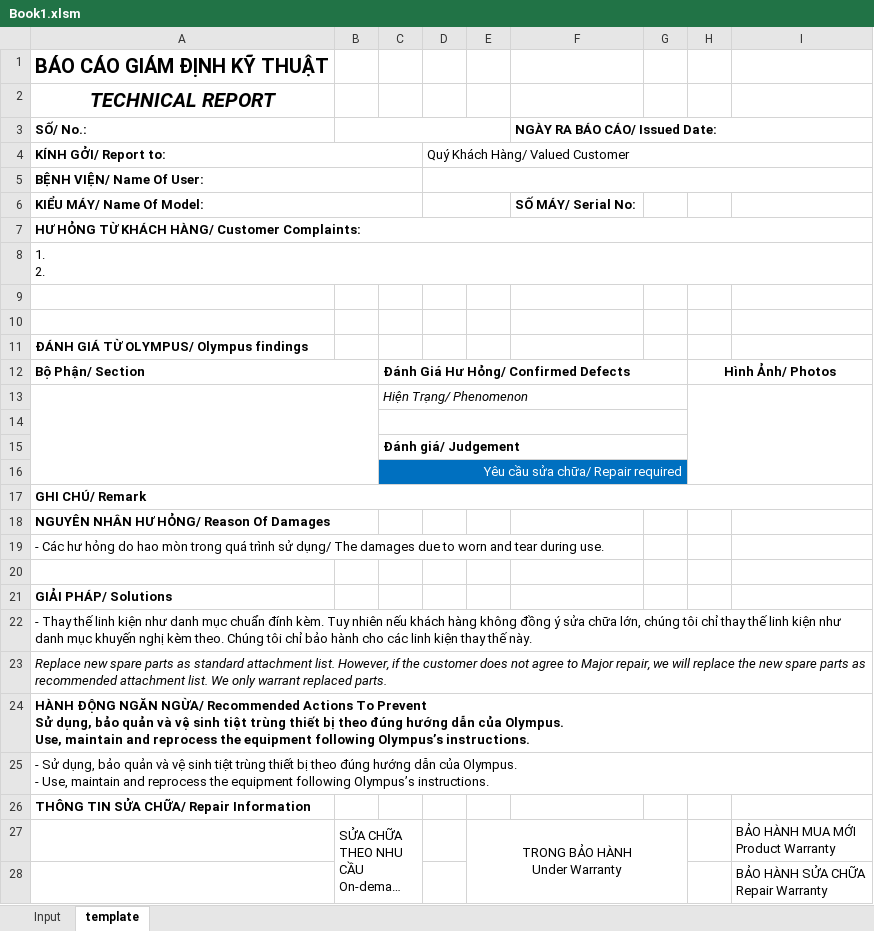
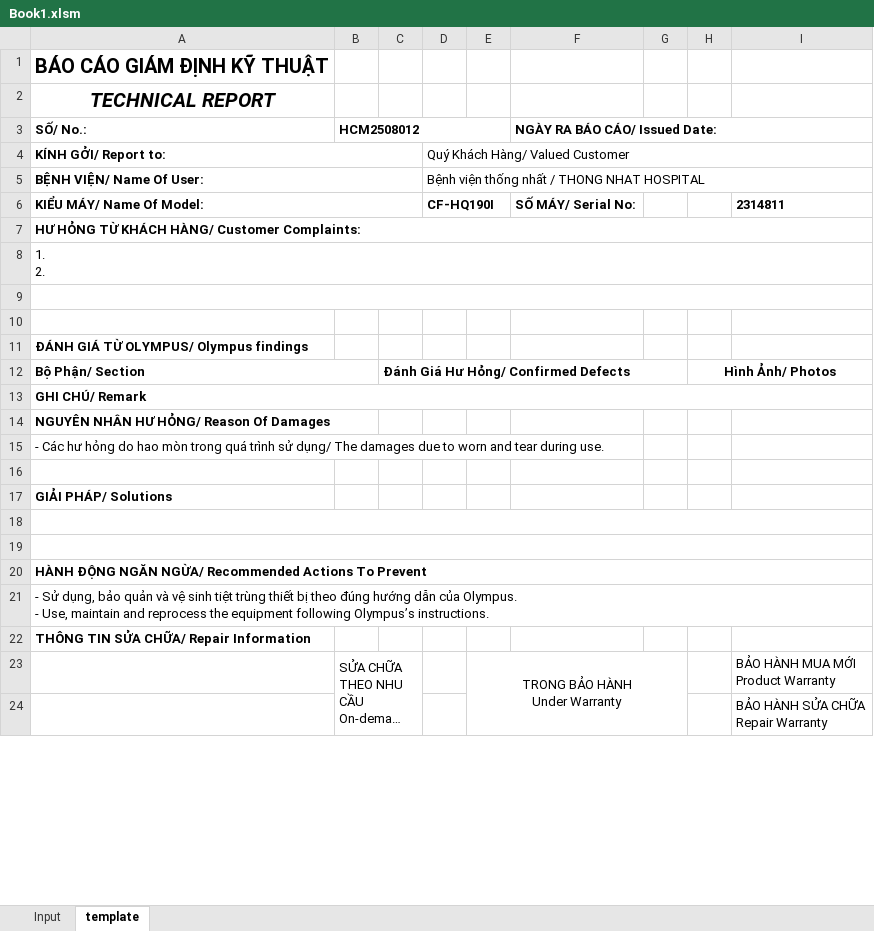
Before and after one commit to Achicken7301/work_script, an Excel workbook: Book1.xlsm, sheet template, drawn as a sheet; only a part is shown; long unchanged cells end in …; values as stored, in another font and other column widths than the file's, no borders; charts and pictures not drawn; removed rows and columns are numbered as before the commit, all else as after; ↵ is a line break in a cell; the diff names each change by its address in the sheet, - before the commit and + after, or states it on an @@ line.

```diff
--- a/Book1.xlsm (sheet template)
+++ b/Book1.xlsm (sheet template)
-B3: (empty)
+B3: HCM2508012
-D5: (empty)
+D5: Bệnh viện thống nhất / THONG NHAT HOSPITAL
-D6: (empty)
+D6: CF-HQ190I
-I6: (empty)
+I6: 2314811
+A9:I9 merged
-row 13:  |  | Hiện Trạng/ Phenomenon
-row 14: (empty)
-row 15:  |  | Đánh giá/ Judgement
-row 16:  |  | Yêu cầu sửa chữa/ Repair required
-A18 (SỐ/ No.:): - Thay thế linh kiện như danh mục chuẩn đính kèm. Tuy nhiên nếu khách hàng không đồng ý sửa chữa lớn, chúng tôi chỉ thay thế linh kiện như danh mục khuyến nghị kèm theo. Chúng tôi chỉ bảo hành cho các linh kiện thay thế này.
+A18 (SỐ/ No.:): (empty)
-A19 (SỐ/ No.:): Replace new spare parts as standard attachment list. However, if the customer does not agree to Major repair, we will replace the new spare parts as recommended attachment list. We only warrant replaced parts.
+A19 (SỐ/ No.:): (empty)
-A20 (SỐ/ No.:): …To Prevent ↵ Sử dụng, bảo quản và vệ sinh tiệt trùng thiết bị theo đúng hướng dẫn của Olympus. ↵ Use, maintain and reprocess the equipment following Olympus’s instructions.
+A20 (SỐ/ No.:): …To Prevent
```
Also changed, not shown: sheet Input, charts or pictures, 3 other files.
